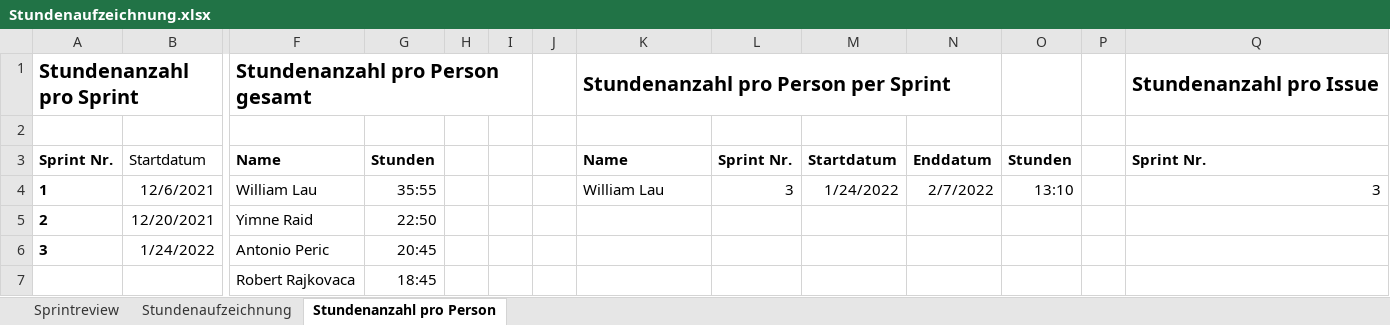
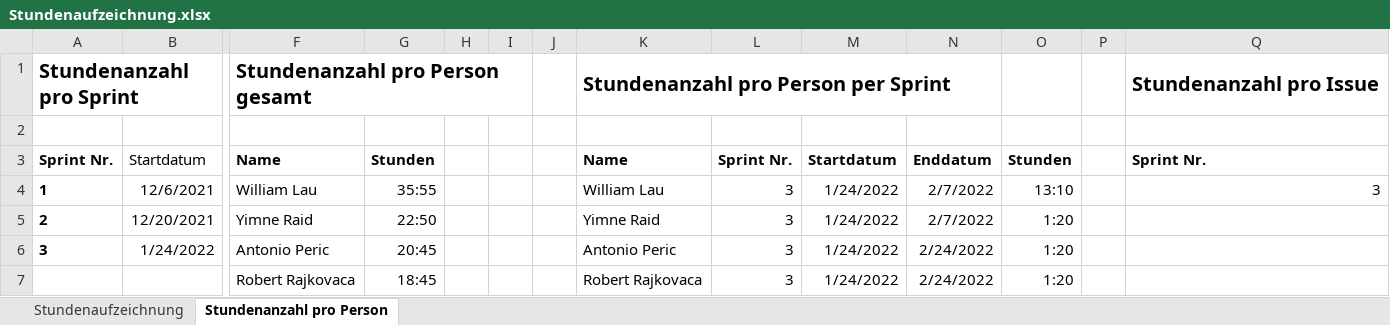
Before and after one commit to Team-Webshop-Jasmin/WebshopJasmin, an Excel workbook: Dokumente/Stundenaufzeichnung.xlsx, sheet Stundenanzahl pro Person, drawn as a sheet; only a part is shown, gaps mark what is left out; values as stored, in another font and other column widths than the file's, no borders; removed rows and columns are numbered as before the commit, all else as after; rows hold the shown columns only; the diff names each change by its address in the sheet, - before the commit and + after, or states it on an @@ line.

Commit message:
Update Stundenaufzeichnung.xlsx

```diff
--- a/Dokumente/Stundenaufzeichnung.xlsx (sheet Stundenanzahl pro Person)
+++ b/Dokumente/Stundenaufzeichnung.xlsx (sheet Stundenanzahl pro Person)
-sheet tab: Sprintreview
-K5: (empty)
+K5: Yimne Raid
-L5:L6: (empty)
+L5:L6: 3
-M5:M6: (empty)
+M5:M6: 1/24/2022
-N5: (empty)
+N5: 2/7/2022
-O5:O6: (empty)
+O5:O6: 1:20
-K6: (empty)
+K6: Antonio Peric
-N6: (empty)
+N6: 2/24/2022
-row 7:  |  | Robert Rajkovaca | 18:45
+row 7:  |  | Robert Rajkovaca | 18:45 |  |  |  | Robert Rajkovaca | 3 | 1/24/2022 | 2/24/2022 | 1:20
```
